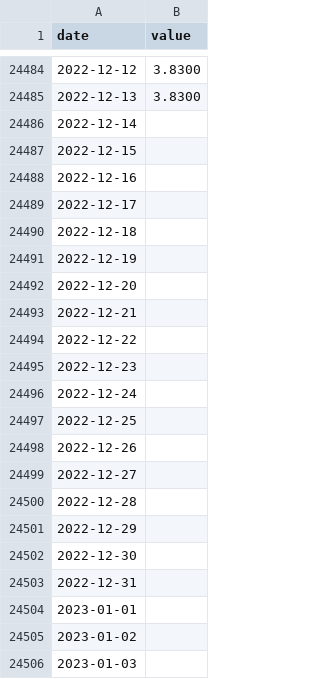
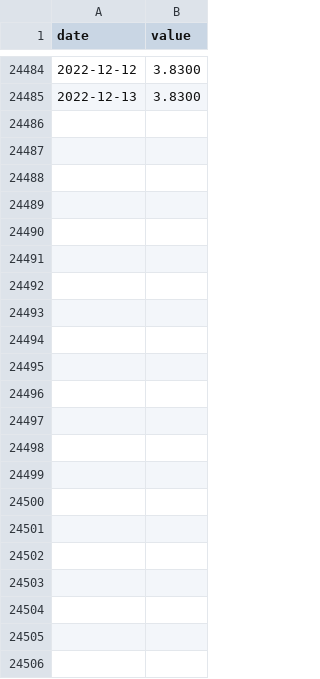
Before and after one commit to Yosteen/databases, a CSV file: fedfunds.csv, drawn as a sheet; only a part is shown, gaps mark what is left out; the diff names each change by its address in the sheet, - before the commit and + after, or states it on an @@ line.

Commit message:
Update fedfunds.csv

```diff
--- a/fedfunds.csv
+++ b/fedfunds.csv
-row 24486: 2022-12-14
-row 24487: 2022-12-15
-row 24488: 2022-12-16
-row 24489: 2022-12-17
-row 24490: 2022-12-18
-row 24491: 2022-12-19
-row 24492: 2022-12-20
-row 24493: 2022-12-21
-row 24494: 2022-12-22
-row 24495: 2022-12-23
-row 24496: 2022-12-24
-row 24497: 2022-12-25
-row 24498: 2022-12-26
-row 24499: 2022-12-27
-row 24500: 2022-12-28
-row 24501: 2022-12-29
-row 24502: 2022-12-30
-row 24503: 2022-12-31
-row 24504: 2023-01-01
-row 24505: 2023-01-02
-row 24506: 2023-01-03
```
